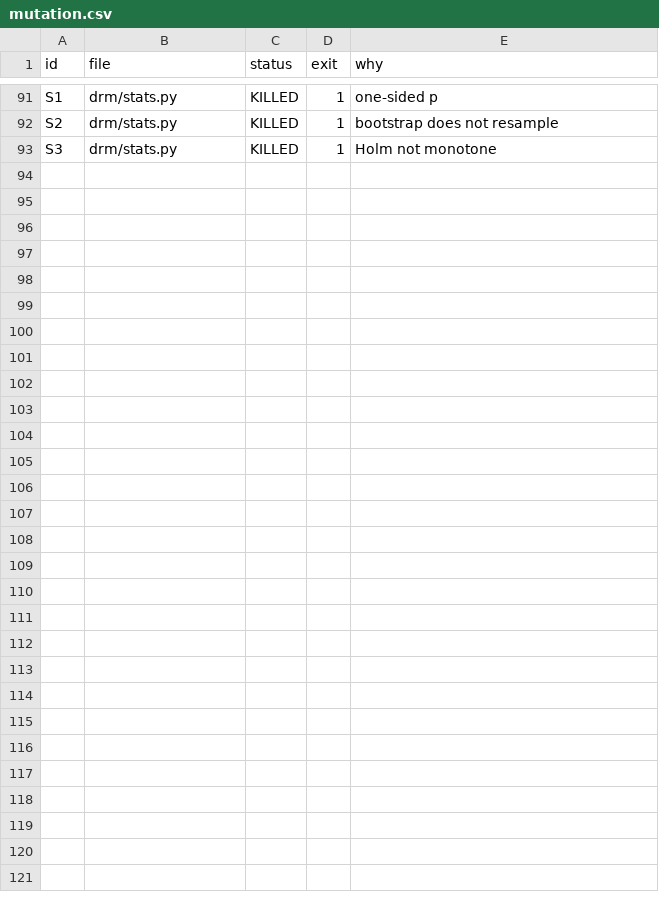
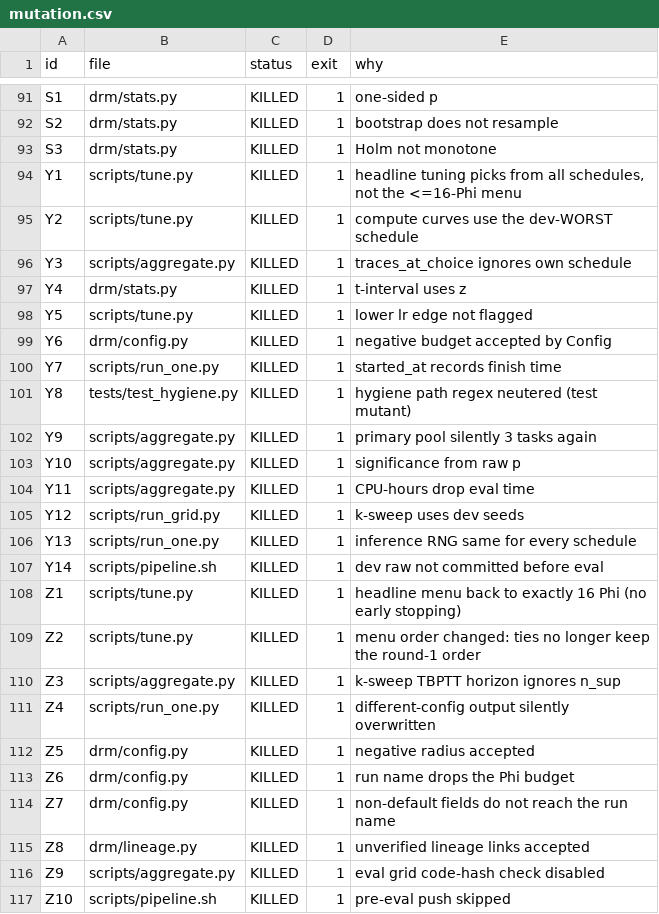
Before and after one commit to arman-dogru/drm-recursion-curriculum-microbench, a CSV file: results/mutation.csv, drawn as a sheet; only a part is shown, gaps mark what is left out.

Commit message:
Round 2: mutation 116/116, claims, README, sanitized r2 logs

```diff
--- a/results/mutation.csv
+++ b/results/mutation.csv
@@ -93 +93,25 @@ S2,drm/stats.py,KILLED,1,bootstrap does not resample
 S3,drm/stats.py,KILLED,1,Holm not monotone
+Y1,scripts/tune.py,KILLED,1,"headline tuning picks from all schedules, not the <=16-Phi menu"
+Y2,scripts/tune.py,KILLED,1,compute curves use the dev-WORST schedule
+Y3,scripts/aggregate.py,KILLED,1,traces_at_choice ignores own schedule
+Y4,drm/stats.py,KILLED,1,t-interval uses z
+Y5,scripts/tune.py,KILLED,1,lower lr edge not flagged
+Y6,drm/config.py,KILLED,1,negative budget accepted by Config
+Y7,scripts/run_one.py,KILLED,1,started_at records finish time
+Y8,tests/test_hygiene.py,KILLED,1,hygiene path regex neutered (test mutant)
+Y9,scripts/aggregate.py,KILLED,1,primary pool silently 3 tasks again
+Y10,scripts/aggregate.py,KILLED,1,significance from raw p
+Y11,scripts/aggregate.py,KILLED,1,CPU-hours drop eval time
+Y12,scripts/run_grid.py,KILLED,1,k-sweep uses dev seeds
+Y13,scripts/run_one.py,KILLED,1,inference RNG same for every schedule
+Y14,scripts/pipeline.sh,KILLED,1,dev raw not committed before eval
+Z1,scripts/tune.py,KILLED,1,headline menu back to exactly 16 Phi (no early stopping)
+Z2,scripts/tune.py,KILLED,1,menu order changed: ties no longer keep the round-1 order
+Z3,scripts/aggregate.py,KILLED,1,k-sweep TBPTT horizon ignores n_sup
+Z4,scripts/run_one.py,KILLED,1,different-config output silently overwritten
+Z5,drm/config.py,KILLED,1,negative radius accepted
+Z6,drm/config.py,KILLED,1,run name drops the Phi budget
+Z7,drm/config.py,KILLED,1,non-default fields do not reach the run name
+Z8,drm/lineage.py,KILLED,1,unverified lineage links accepted
+Z9,scripts/aggregate.py,KILLED,1,eval grid code-hash check disabled
+Z10,scripts/pipeline.sh,KILLED,1,pre-eval push skipped
```
Also changed, not shown: 8 other files.
